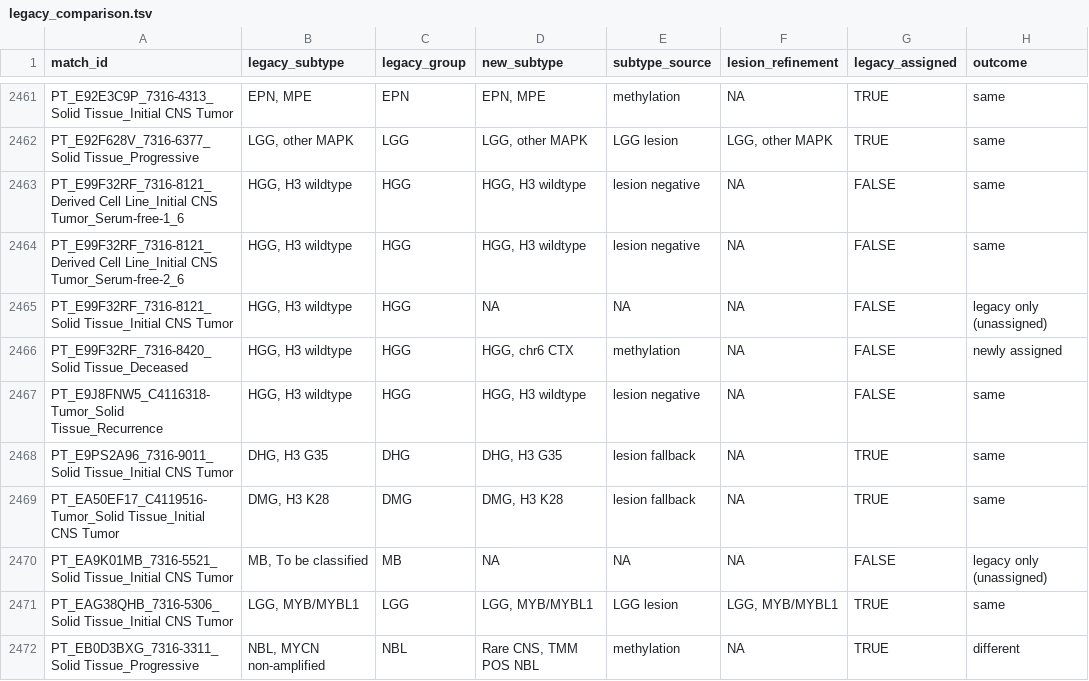
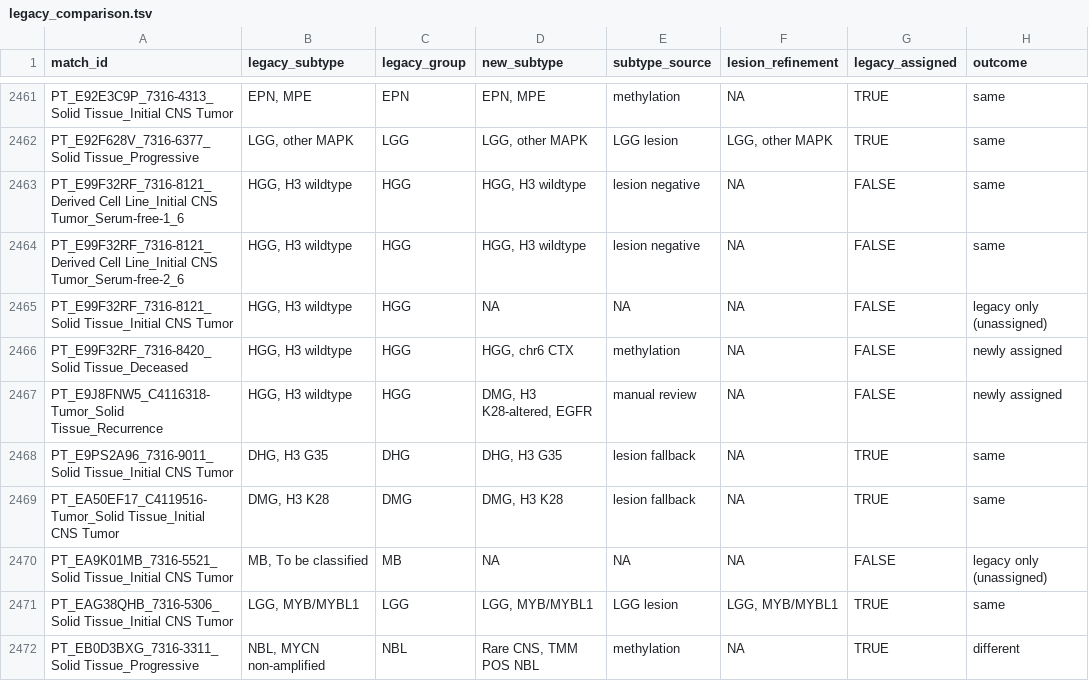
Before and after one commit to rokitalab/OpenPedCan-Project-CNH, a TSV file: analyses/molecular-subtyping-CNS/results/legacy_comparison.tsv, drawn as a sheet; only a part is shown, gaps mark what is left out.

```diff
--- a/analyses/molecular-subtyping-CNS/results/legacy_comparison.tsv
+++ b/analyses/molecular-subtyping-CNS/results/legacy_comparison.tsv
@@ -2466,3 +2466,3 @@ PT_E99F32RF_7316-8121_Solid Tissue_Initial CNS Tumor	HGG, H3 wildtype	HGG	NA	NA
 PT_E99F32RF_7316-8420_Solid Tissue_Deceased	HGG, H3 wildtype	HGG	HGG, chr6 CTX	methylation	NA	FALSE	newly assigned
-PT_E9J8FNW5_C4116318-Tumor_Solid Tissue_Recurrence	HGG, H3 wildtype	HGG	HGG, H3 wildtype	lesion negative	NA	FALSE	same
+PT_E9J8FNW5_C4116318-Tumor_Solid Tissue_Recurrence	HGG, H3 wildtype	HGG	DMG, H3 K28-altered, EGFR	manual review	NA	FALSE	newly assigned
 PT_E9PS2A96_7316-9011_Solid Tissue_Initial CNS Tumor	DHG, H3 G35	DHG	DHG, H3 G35	lesion fallback	NA	TRUE	same
```
Also changed, not shown: analyses/molecular-subtyping-CNS/input/manual_subtype_review.tsv, analyses/molecular-subtyping-CNS/results/molecular_subtype_cns.tsv.
